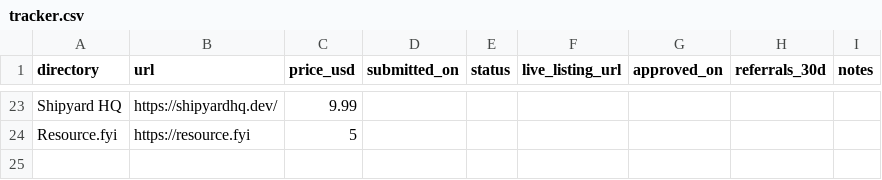
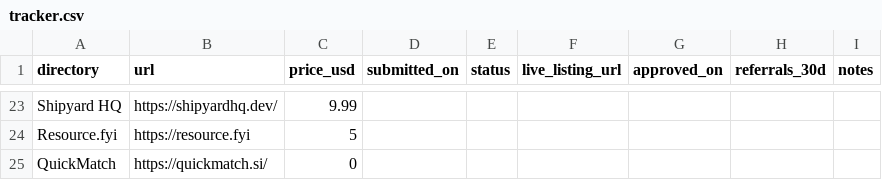
Before and after one commit to mukund1158/awesome-startup-launch-directories, a CSV file: templates/tracker.csv, drawn as a sheet; only a part is shown, gaps mark what is left out.

Commit message:
Add QuickMatch

```diff
--- a/templates/tracker.csv
+++ b/templates/tracker.csv
@@ -24 +24,2 @@ directory,url,price_usd,submitted_on,status,live_listing_url,approved_on,referra
 "Resource.fyi","https://resource.fyi",5,,,,,,
+"QuickMatch","https://quickmatch.si/",0,,,,,,
```
Also changed, not shown: 2 other files.
